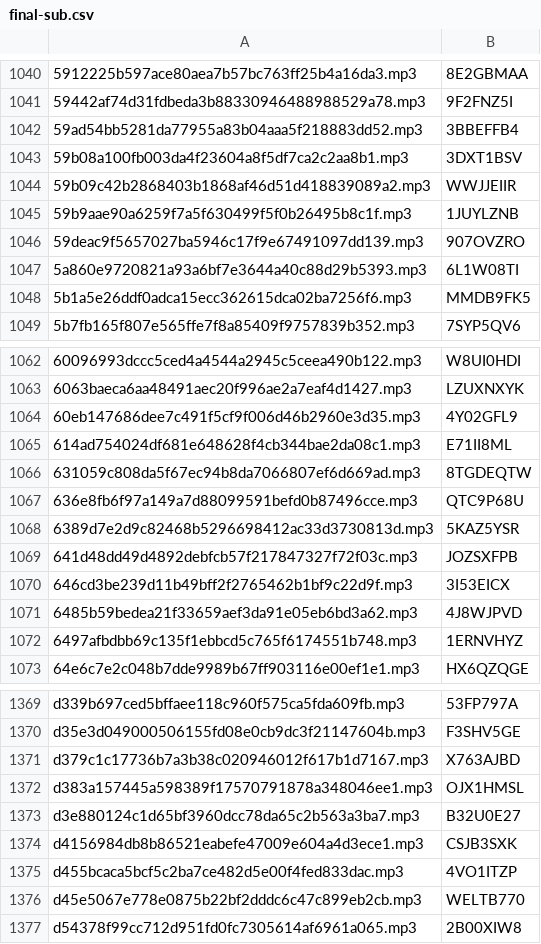
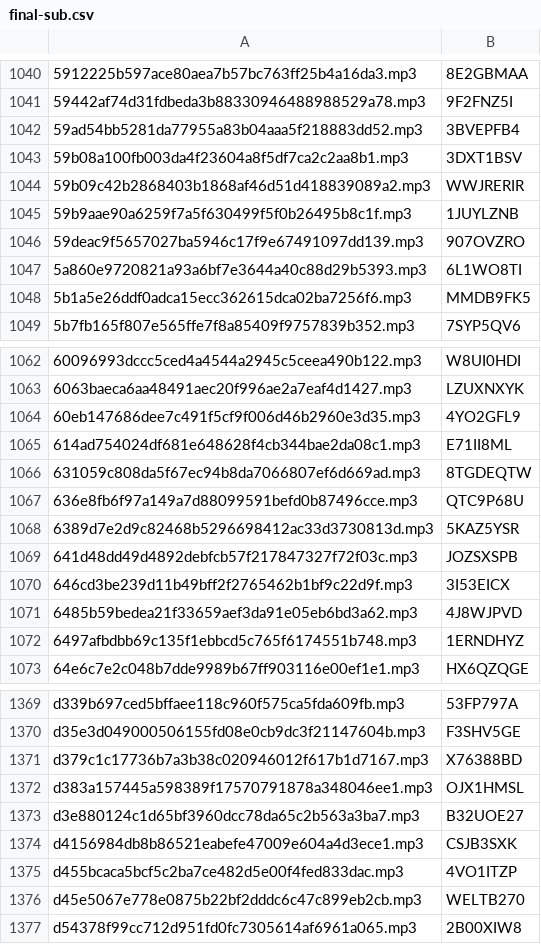
Before and after one commit to mukeshmk/image-audio-captcha, a CSV file: final-sub.csv, drawn as a sheet; only a part is shown, gaps mark what is left out; the diff covers the shown part only; the diff names each change by its address in the sheet, - before the commit and + after, or states it on an @@ line.

```diff
--- a/final-sub.csv
+++ b/final-sub.csv
-B1042: 3BBEFFB4
+B1042: 3BVEPFB4
-B1044: WWJJEIIR
+B1044: WWJRERIR
-B1047: 6L1W08TI
+B1047: 6L1WO8TI
-B1064: 4Y02GFL9
+B1064: 4YO2GFL9
-B1069: JOZSXFPB
+B1069: JOZSXSPB
-B1072: 1ERNVHYZ
+B1072: 1ERNDHYZ
-B1371: X763AJBD
+B1371: X76388BD
-B1373: B32U0E27
+B1373: B32UOE27
-B1376: WELTB770
+B1376: WELTB270
```
Also changed, not shown: 34 edited cells elsewhere in this file, 3 other files.
